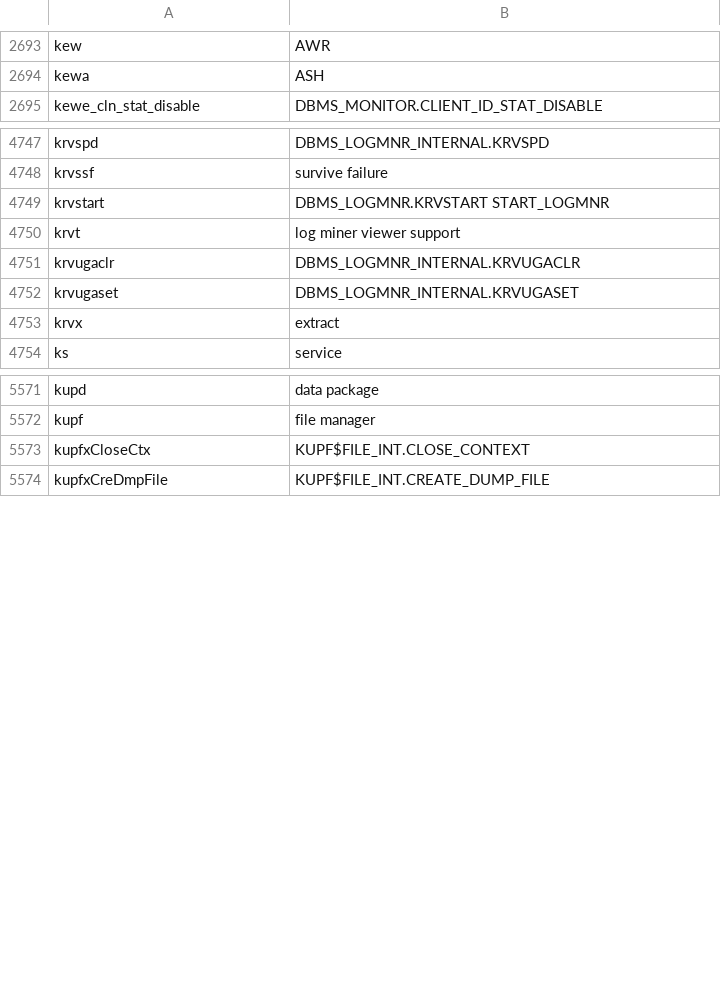
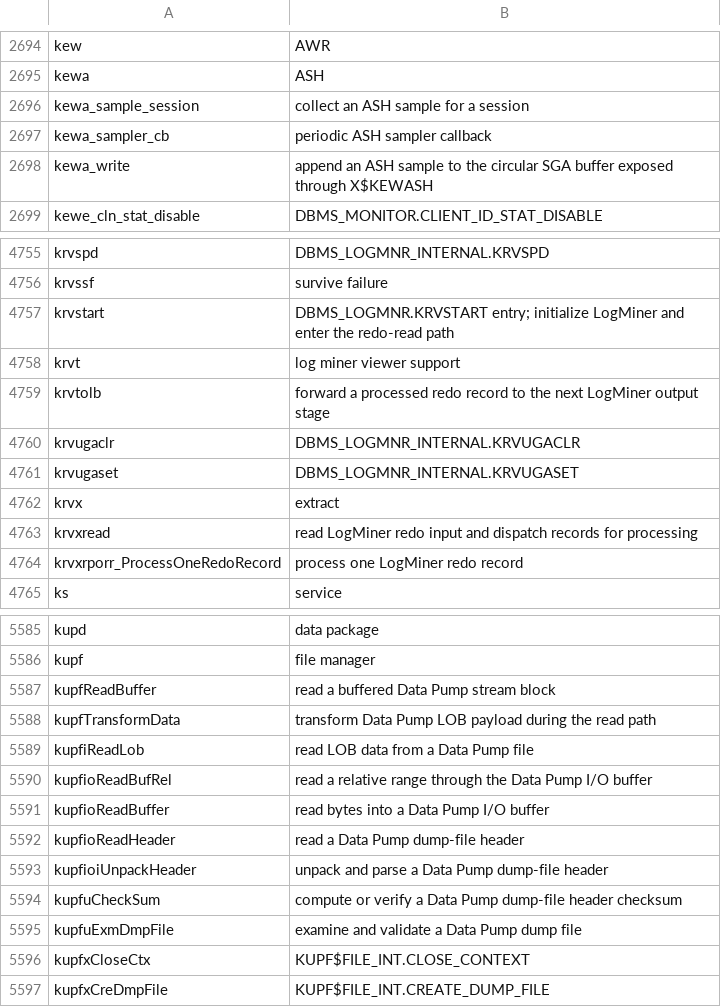
Before and after one commit to skoehler-soocs/ora_db_func_anno, a CSV file: functions.csv, drawn as a sheet; only a part is shown, gaps mark what is left out; the diff covers the shown part only.

Commit message:
Add verified Oracle function annotations

```diff
--- a/functions.csv
+++ b/functions.csv
@@ -2694,2 +2695,5 @@ kew|AWR
 kewa|ASH
+kewa_sample_session|collect an ASH sample for a session
+kewa_sampler_cb|periodic ASH sampler callback
+kewa_write|append an ASH sample to the circular SGA buffer exposed through X$KEWASH
 kewe_cln_stat_disable|DBMS_MONITOR.CLIENT_ID_STAT_DISABLE
@@ -4748,4 +4756,5 @@ krvspd|DBMS_LOGMNR_INTERNAL.KRVSPD
 krvssf|survive failure
-krvstart|DBMS_LOGMNR.KRVSTART START_LOGMNR
+krvstart|DBMS_LOGMNR.KRVSTART entry; initialize LogMiner and enter the redo-read path
 krvt|log miner viewer support
+krvtolb|forward a processed redo record to the next LogMiner output stage
 krvugaclr|DBMS_LOGMNR_INTERNAL.KRVUGACLR
@@ -4753,2 +4762,4 @@ krvugaset|DBMS_LOGMNR_INTERNAL.KRVUGASET
 krvx|extract
+krvxread|read LogMiner redo input and dispatch records for processing
+krvxrporr_ProcessOneRedoRecord|process one LogMiner redo record
 ks|service
@@ -5572,2 +5586,11 @@ kupd|data package
 kupf|file manager
+kupfReadBuffer|read a buffered Data Pump stream block
+kupfTransformData|transform Data Pump LOB payload during the read path
+kupfiReadLob|read LOB data from a Data Pump file
+kupfioReadBufRel|read a relative range through the Data Pump I/O buffer
+kupfioReadBuffer|read bytes into a Data Pump I/O buffer
+kupfioReadHeader|read a Data Pump dump-file header
+kupfioiUnpackHeader|unpack and parse a Data Pump dump-file header
+kupfuCheckSum|compute or verify a Data Pump dump-file header checksum
+kupfuExmDmpFile|examine and validate a Data Pump dump file
 kupfxCloseCtx|KUPF$FILE_INT.CLOSE_CONTEXT
```
Also changed, not shown: 10 added rows and 7 edited cells elsewhere in this file.
